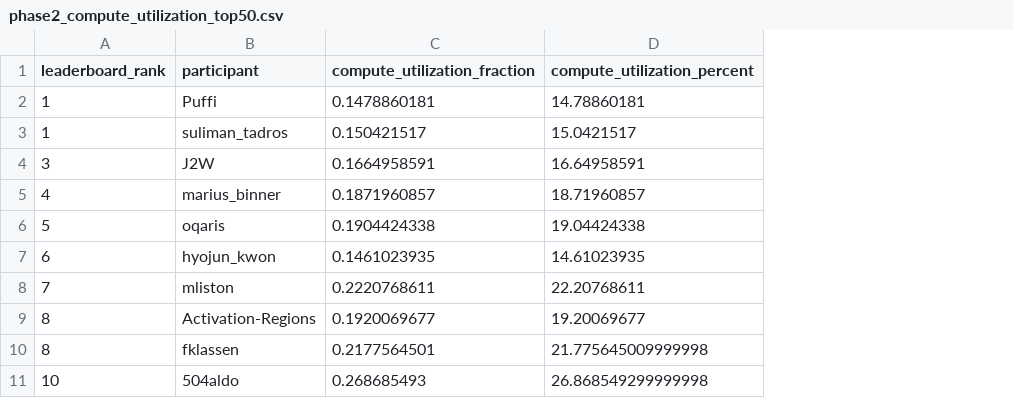
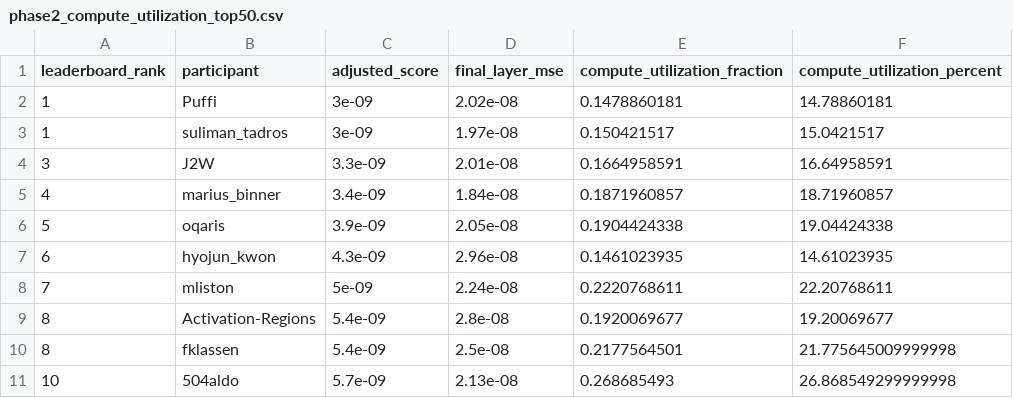
Before and after one commit to barnobarno666/ARC-White-Box-Estimation-2026, a CSV file: leaderboard_analysis/phase2_compute_utilization_top50.csv, drawn as a sheet; only a part is shown; the diff names each change by its address in the sheet, - before the commit and + after, or states it on an @@ line.

Commit message:
Add MSE versus utilization leaderboard plot

```diff
--- a/leaderboard_analysis/phase2_compute_utilization_top50.csv
+++ b/leaderboard_analysis/phase2_compute_utilization_top50.csv
+column C (adjusted_score), rows 2-11: 3e-09 | 3e-09 | 3.3e-09 | 3.4e-09 | 3.9e-09 | 4.3e-09 | 5e-09 | 5.4e-09 | 5.4e-09 | 5.7e-09
+column D (final_layer_mse), rows 2-11: 2.02e-08 | 1.97e-08 | 2.01e-08 | 1.84e-08 | 2.05e-08 | 2.96e-08 | 2.24e-08 | 2.8e-08 | 2.5e-08 | 2.13e-08
```
Also changed, not shown: 2 other files.
